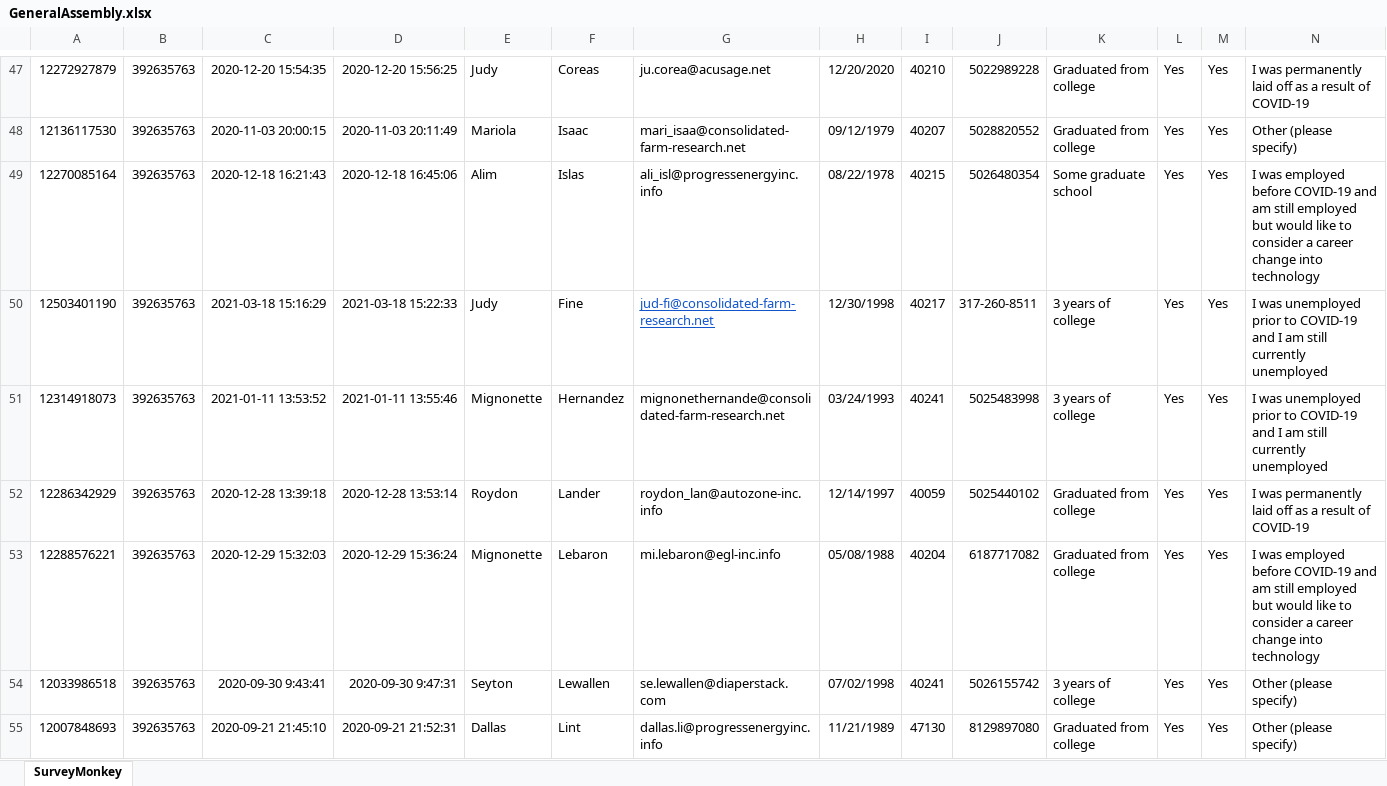
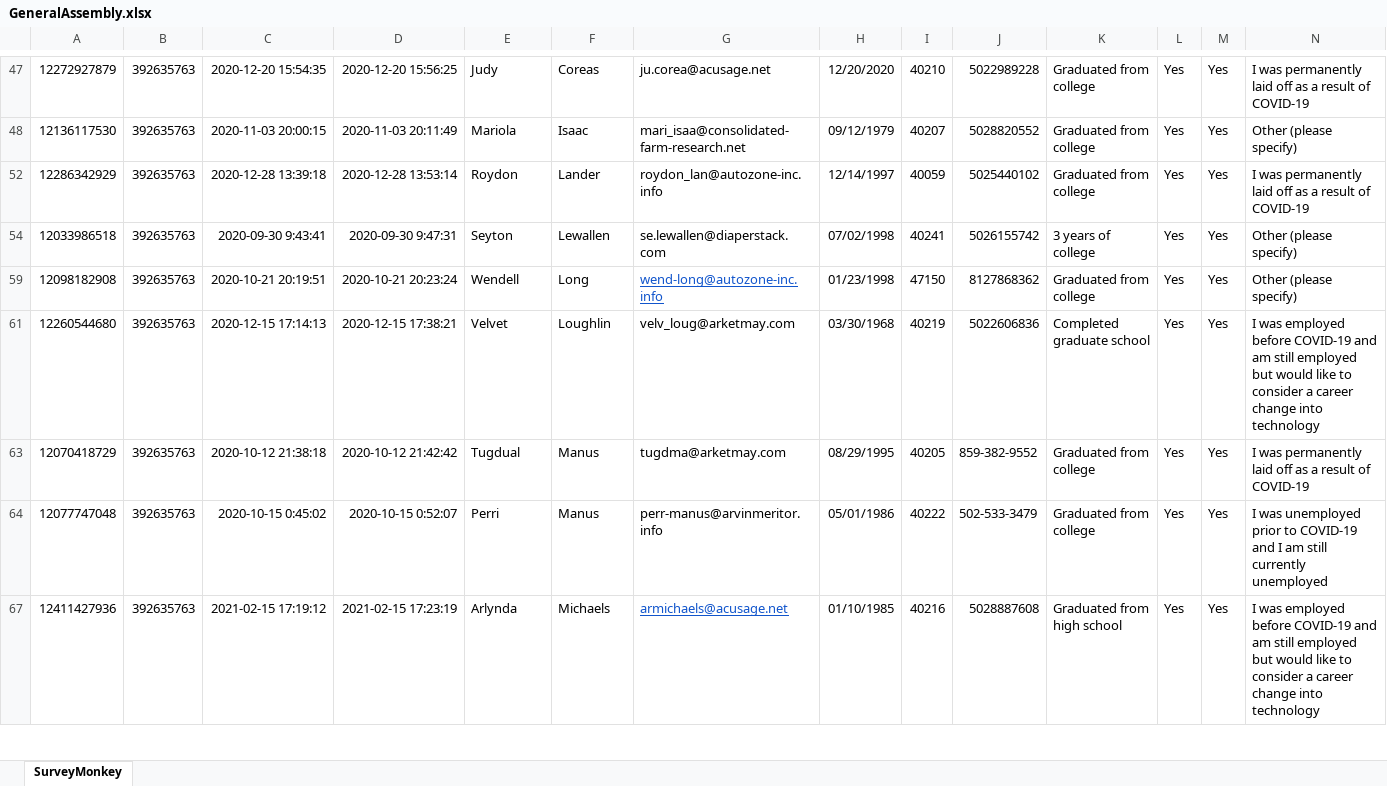
Before and after one commit to gldunc01/data_1_checks, an Excel workbook: assets/GeneralAssembly.xlsx, sheet SurveyMonkey, drawn as a sheet; only a part is shown, gaps mark what is left out; the shorter side is filled out with more unchanged rows; values as stored, in another font and other column widths than the file's, no borders; conditional formats and table styles not drawn; rows hold the shown columns only; the diff covers the shown part only; the diff names each change by its address in the sheet, - before the commit and + after, or states it on an @@ line.

```diff
--- a/assets/GeneralAssembly.xlsx (sheet SurveyMonkey)
+++ b/assets/GeneralAssembly.xlsx (sheet SurveyMonkey)
@@ row 49 hidden: 12270085164 | 392635763 | 2020-12-18 16:21:43 | 2020-12-18 16:45:06 | Alim | Islas | ali_isl@progressenergyinc.info | 08/22/1978 | 40215 | 5026480354 | Some graduate school | Yes | Yes | I was employed before COVID-19 and am still employed but would like to consider a career change into technology @@
@@ row 50 hidden: 12503401190 | 392635763 | 2021-03-18 15:16:29 | 2021-03-18 15:22:33 | Judy | Fine | jud-fi@consolidated-farm-research.net | 12/30/1998 | 40217 | 317-260-8511 | 3 years of college | Yes | Yes | I was unemployed prior to COVID-19 and I am still currently unemployed @@
@@ row 51 hidden: 12314918073 | 392635763 | 2021-01-11 13:53:52 | 2021-01-11 13:55:46 | Mignonette | Hernandez | mignonethernande@consolidated-farm-research.net | 03/24/1993 | 40241 | 5025483998 | 3 years of college | Yes | Yes | I was unemployed prior to COVID-19 and I am still currently unemployed @@
@@ row 53 hidden: 12288576221 | 392635763 | 2020-12-29 15:32:03 | 2020-12-29 15:36:24 | Mignonette | Lebaron | mi.lebaron@egl-inc.info | 05/08/1988 | 40204 | 6187717082 | Graduated from college | Yes | Yes | I was employed before COVID-19 and am still employed but would like to consider a career change into technology @@
@@ row 55 hidden: 12007848693 | 392635763 | 2020-09-21 21:45:10 | 2020-09-21 21:52:31 | Dallas | Lint | dallas.li@progressenergyinc.info | 11/21/1989 | 47130 | 8129897080 | Graduated from college | Yes | Yes | Other (please specify) @@
```
Also changed, not shown: 40 hidden or unhidden rows elsewhere in this sheet, 1 other file.
